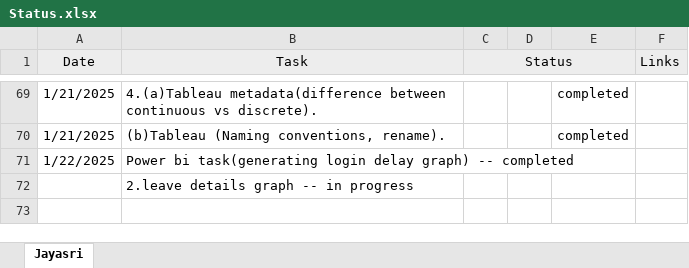
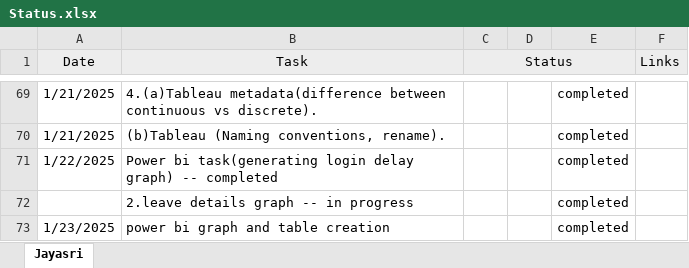
Before and after one commit to jayasriNandipu/Daily_Standup_Status2_, an Excel workbook: Status.xlsx, sheet Jayasri, drawn as a sheet; only a part is shown, gaps mark what is left out; values as stored, in another font and other column widths than the file's, no borders; the diff names each change by its address in the sheet, - before the commit and + after, or states it on an @@ line.

```diff
--- a/Status.xlsx (sheet Jayasri)
+++ b/Status.xlsx (sheet Jayasri)
-E71:E72: (empty)
+E71:E72: completed
+row 73: 1/23/2025 | power bi graph and table creation |  |  | completed
```
Also changed, not shown: 11 other files.
